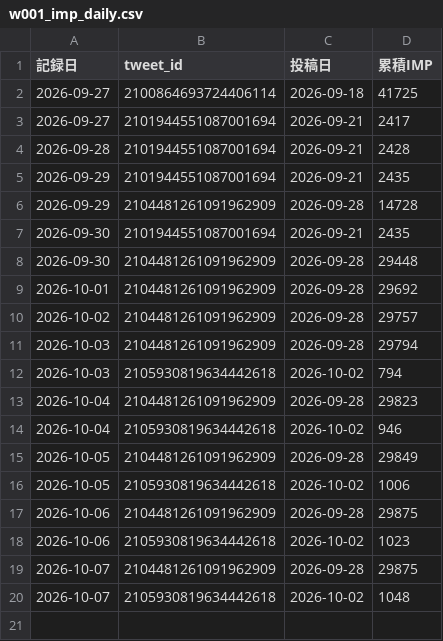
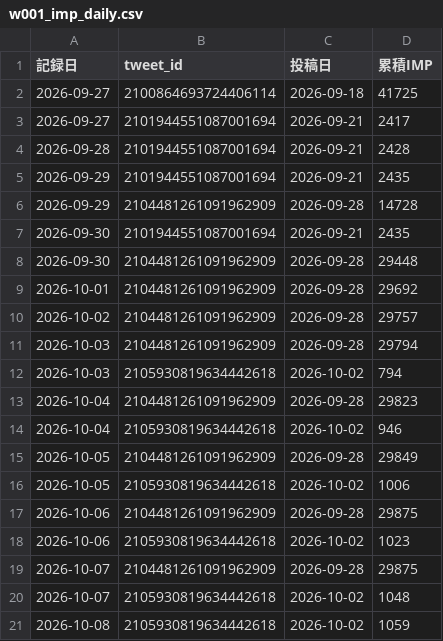
Before and after one commit to useakat/xClaude, a CSV file: logs/w001_imp_daily.csv, drawn as a sheet; the diff names each change by its address in the sheet, - before the commit and + after, or states it on an @@ line.

Commit message:
report(daily): 10月7日の日報を追加

```diff
--- a/logs/w001_imp_daily.csv
+++ b/logs/w001_imp_daily.csv
+row 21: 2026-10-08 | 2105930819634442618 | 2026-10-02 | 1059
```
Also changed, not shown: 1 other file.
